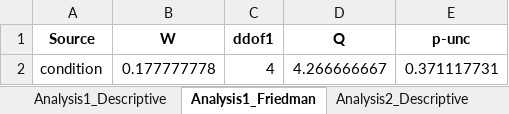
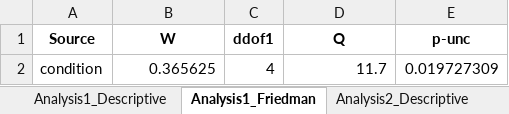
Before and after one commit to toshiki31/midAir_display_image, an Excel workbook: project/files/friedman_results/friedman_results.xlsx, sheet Analysis1_Friedman, drawn as a sheet; values as stored, in another font and other column widths than the file's, no borders; the diff names each change by its address in the sheet, - before the commit and + after, or states it on an @@ line.

```diff
--- a/project/files/friedman_results/friedman_results.xlsx (sheet Analysis1_Friedman)
+++ b/project/files/friedman_results/friedman_results.xlsx (sheet Analysis1_Friedman)
-B2 (W): 0.177777778
+B2 (W): 0.365625
-D2 (Q): 4.266666667
+D2 (Q): 11.7
-E2 (p-unc): 0.371117731
+E2 (p-unc): 0.019727309
```
Also changed, not shown: sheet Analysis2_Descriptive, sheet Analysis1_Descriptive, sheet Analysis2_Friedman, other sheet tabs, project/files/anova_results/statistical_results.xlsx, project/files/nasatlx_results/nasatlx_results.xlsx, 49 other files.
